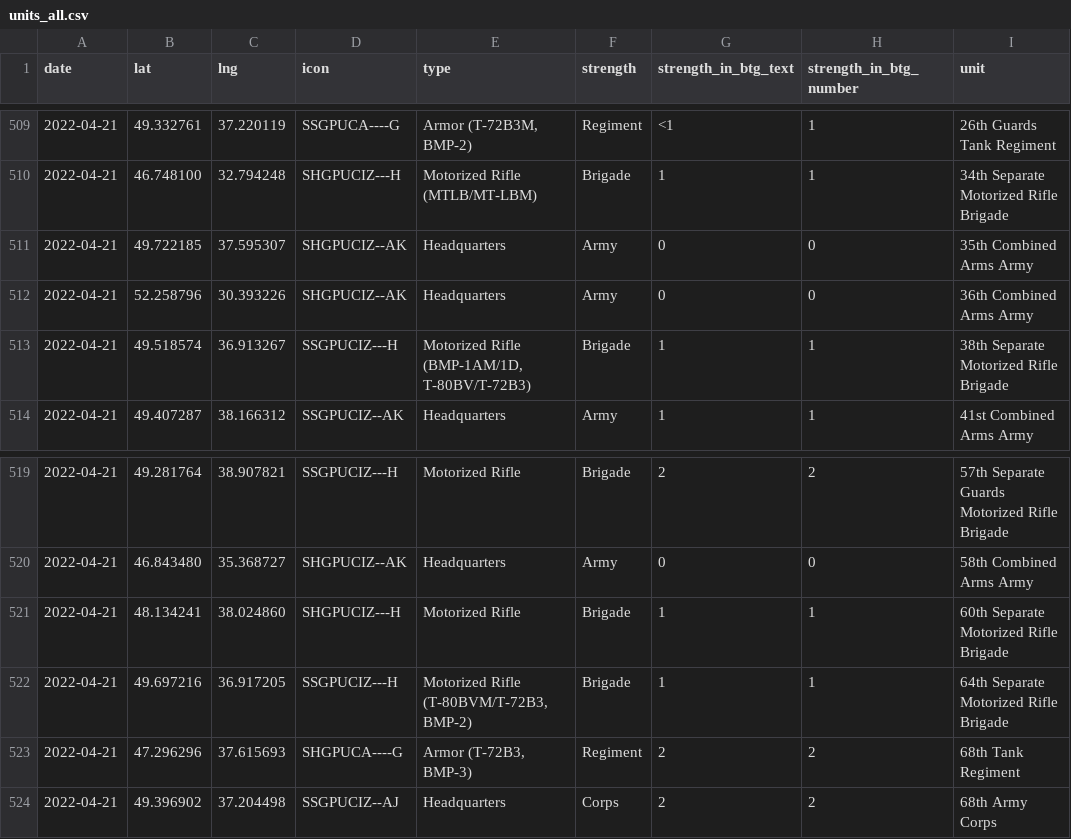
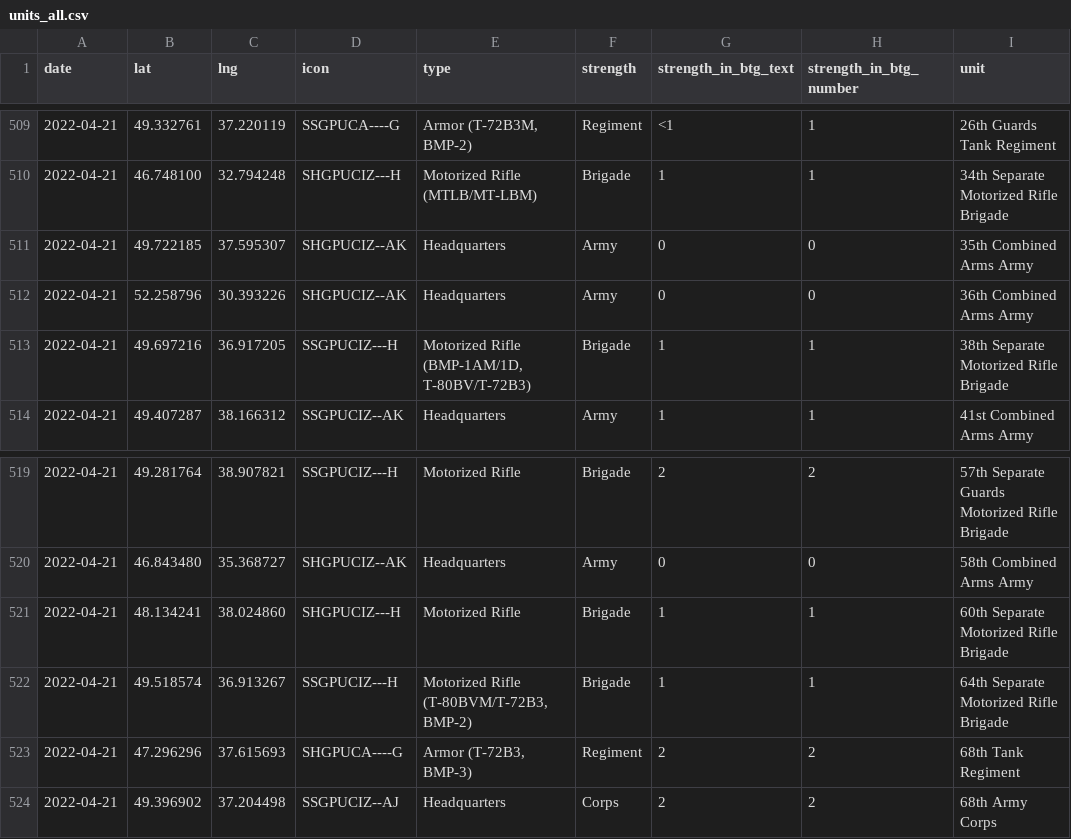
Before and after one commit to simonhuwiler/uawardata, a CSV file: data/csv/units_all.csv, drawn as a sheet; only a part is shown, gaps mark what is left out; the diff names each change by its address in the sheet, - before the commit and + after, or states it on an @@ line.

```diff
--- a/data/csv/units_all.csv
+++ b/data/csv/units_all.csv
-B513 (lat): 49.518574
+B513 (lat): 49.697216
-C513 (lng): 36.913267
+C513 (lng): 36.917205
-B522 (lat): 49.697216
+B522 (lat): 49.518574
-C522 (lng): 36.917205
+C522 (lng): 36.913267
```
Also changed, not shown: data/csv/btgs_all.csv, data/csv/btgs_current.csv, 5 other files.
